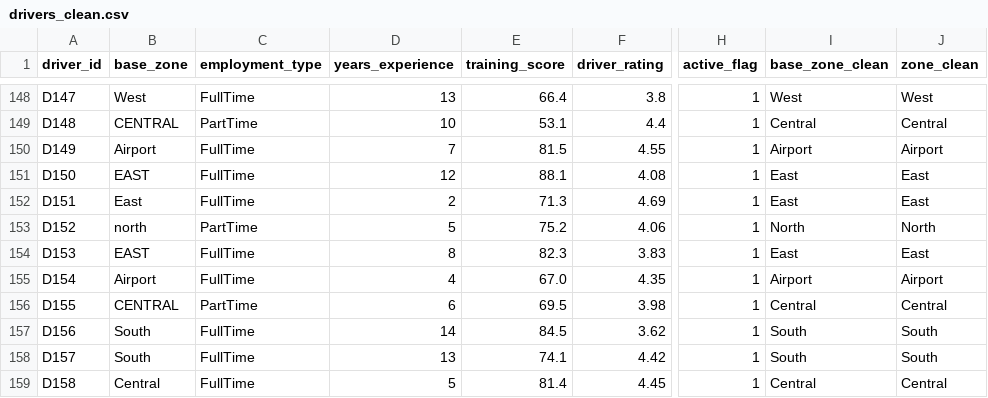
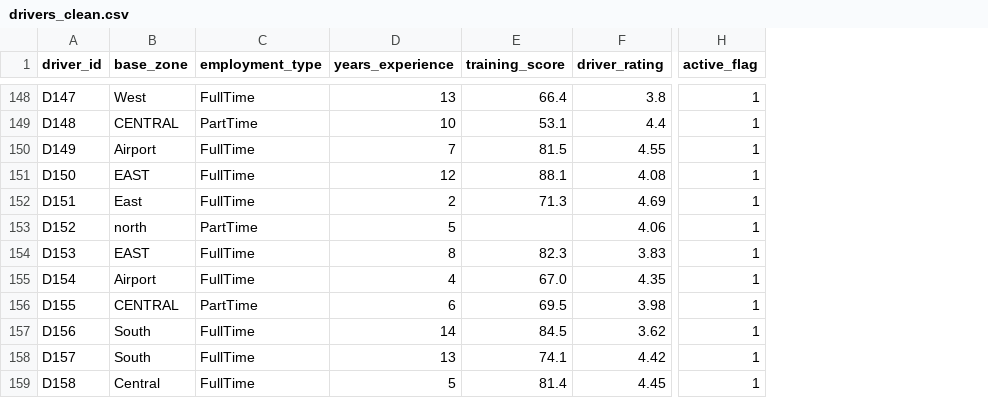
Before and after one commit to hess125/northstar-data_analysis, a CSV file: data/cleaned/drivers_clean.csv, drawn as a sheet; only a part is shown, gaps mark what is left out; the diff covers the shown part only; the diff names each change by its address in the sheet, - before the commit and + after, or states it on an @@ line.

Commit message:
chore: upload cleaned drivers_clean.csv from Colab pipeline

```diff
--- a/data/cleaned/drivers_clean.csv
+++ b/data/cleaned/drivers_clean.csv
-column I (base_zone_clean), rows 148-159: West | Central | Airport | East | East | North | East | Airport | Central | South | South | Central
-column J (zone_clean), rows 148-159: West | Central | Airport | East | East | North | East | Airport | Central | South | South | Central
-E153 (training_score): 75.2
+E153 (training_score): (empty)
```
Also changed, not shown: 6 edited cells elsewhere in this file.
